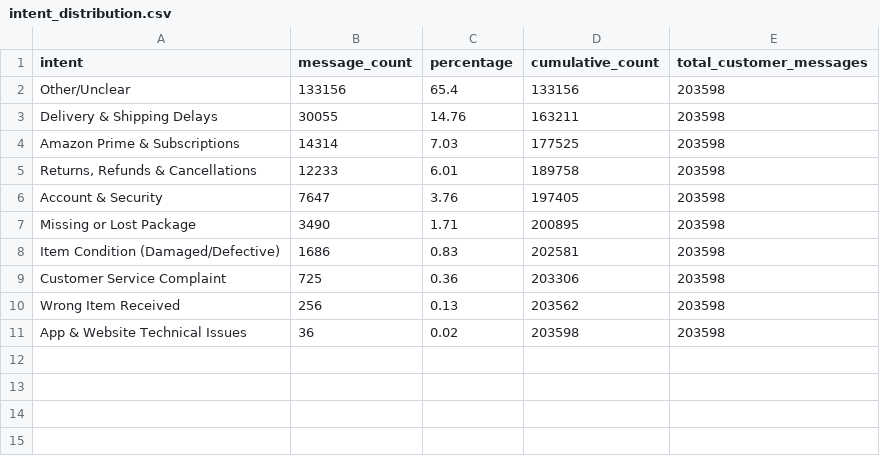
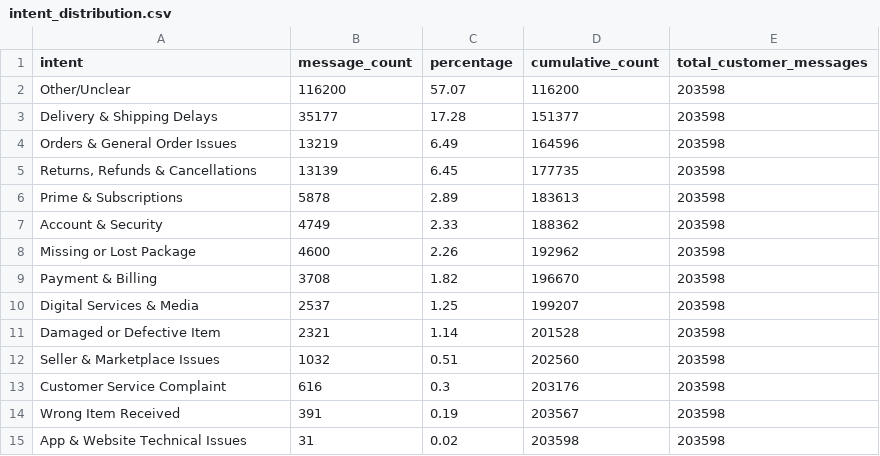
Before and after one commit to Chharlatha23/hiver-ai-customer-support-agent, a CSV file: reports/intent_distribution.csv, drawn as a sheet.

```diff
--- a/reports/intent_distribution.csv
+++ b/reports/intent_distribution.csv
@@ -1,11 +1,15 @@
 intent,message_count,percentage,cumulative_count,total_customer_messages
-Other/Unclear,133156,65.4,133156,203598
-Delivery & Shipping Delays,30055,14.76,163211,203598
-Amazon Prime & Subscriptions,14314,7.03,177525,203598
-"Returns, Refunds & Cancellations",12233,6.01,189758,203598
-Account & Security,7647,3.76,197405,203598
-Missing or Lost Package,3490,1.71,200895,203598
-Item Condition (Damaged/Defective),1686,0.83,202581,203598
-Customer Service Complaint,725,0.36,203306,203598
-Wrong Item Received,256,0.13,203562,203598
-App & Website Technical Issues,36,0.02,203598,203598
+Other/Unclear,116200,57.07,116200,203598
+Delivery & Shipping Delays,35177,17.28,151377,203598
+Orders & General Order Issues,13219,6.49,164596,203598
+"Returns, Refunds & Cancellations",13139,6.45,177735,203598
+Prime & Subscriptions,5878,2.89,183613,203598
+Account & Security,4749,2.33,188362,203598
+Missing or Lost Package,4600,2.26,192962,203598
+Payment & Billing,3708,1.82,196670,203598
+Digital Services & Media,2537,1.25,199207,203598
+Damaged or Defective Item,2321,1.14,201528,203598
+Seller & Marketplace Issues,1032,0.51,202560,203598
+Customer Service Complaint,616,0.3,203176,203598
+Wrong Item Received,391,0.19,203567,203598
+App & Website Technical Issues,31,0.02,203598,203598
```
Also changed, not shown: reports/brand_candidates.csv, reports/intent_examples.csv, 5 other files.
